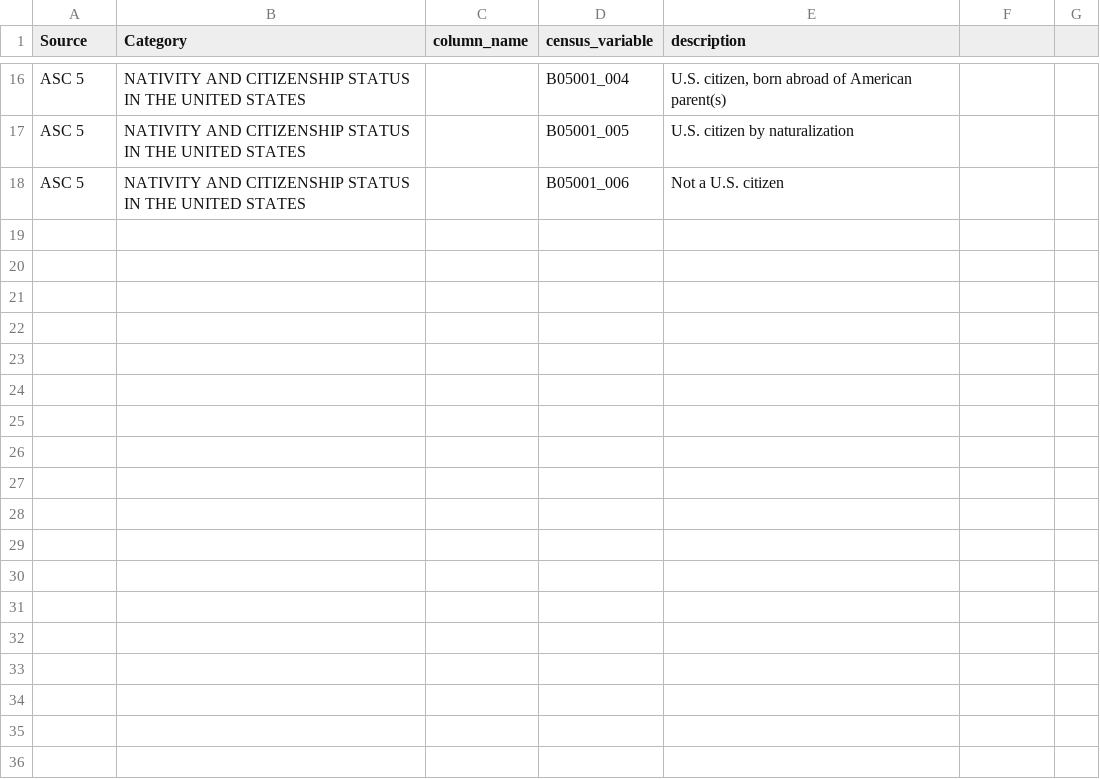
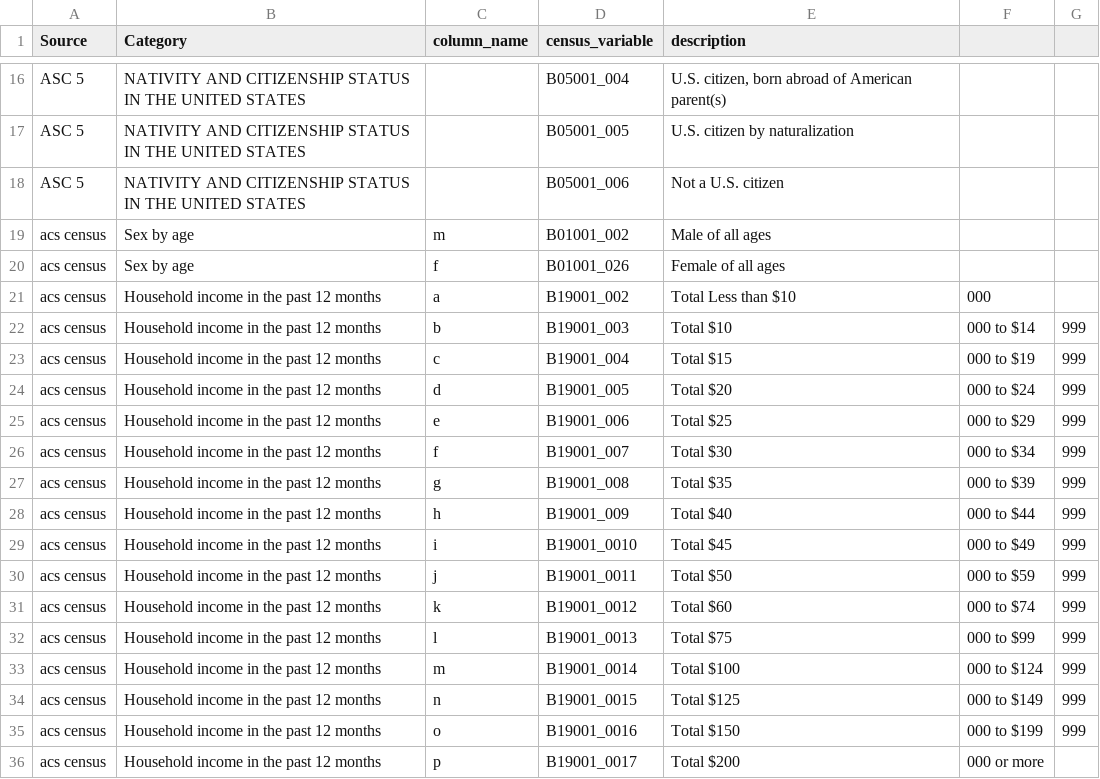
Before and after one commit to datalab-dev/graves-endocrine_surgeons, a CSV file: docs/census_variables.csv, drawn as a sheet; only a part is shown, gaps mark what is left out; the diff names each change by its address in the sheet, - before the commit and + after, or states it on an @@ line.

Commit message:
Update census_variables.csv

```diff
--- a/docs/census_variables.csv
+++ b/docs/census_variables.csv
+row 19: acs census | Sex by age | m | B01001_002 | Male of all ages
+row 20: acs census | Sex by age | f | B01001_026 | Female of all ages
+row 21: acs census | Household income in the past 12 months | a | B19001_002 | Total Less than $10 | 000
+row 22: acs census | Household income in the past 12 months | b | B19001_003 | Total $10 | 000 to $14 | 999
+row 23: acs census | Household income in the past 12 months | c | B19001_004 | Total $15 | 000 to $19 | 999
+row 24: acs census | Household income in the past 12 months | d | B19001_005 | Total $20 | 000 to $24 | 999
+row 25: acs census | Household income in the past 12 months | e | B19001_006 | Total $25 | 000 to $29 | 999
+row 26: acs census | Household income in the past 12 months | f | B19001_007 | Total $30 | 000 to $34 | 999
+row 27: acs census | Household income in the past 12 months | g | B19001_008 | Total $35 | 000 to $39 | 999
+row 28: acs census | Household income in the past 12 months | h | B19001_009 | Total $40 | 000 to $44 | 999
+row 29: acs census | Household income in the past 12 months | i | B19001_0010 | Total $45 | 000 to $49 | 999
+row 30: acs census | Household income in the past 12 months | j | B19001_0011 | Total $50 | 000 to $59 | 999
+row 31: acs census | Household income in the past 12 months | k | B19001_0012 | Total $60 | 000 to $74 | 999
+row 32: acs census | Household income in the past 12 months | l | B19001_0013 | Total $75 | 000 to $99 | 999
+row 33: acs census | Household income in the past 12 months | m | B19001_0014 | Total $100 | 000 to $124 | 999
+row 34: acs census | Household income in the past 12 months | n | B19001_0015 | Total $125 | 000 to $149 | 999
+row 35: acs census | Household income in the past 12 months | o | B19001_0016 | Total $150 | 000 to $199 | 999
+row 36: acs census | Household income in the past 12 months | p | B19001_0017 | Total $200 | 000 or more
```
